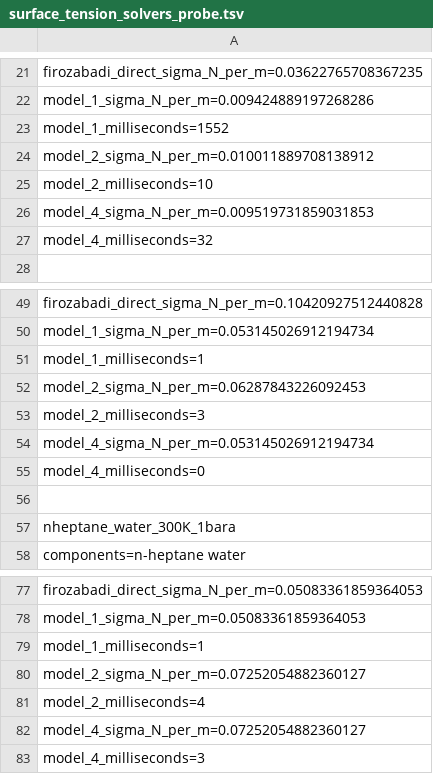
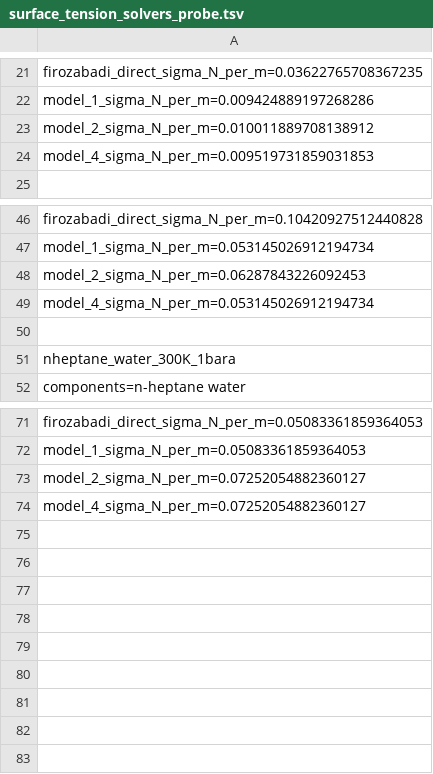
Before and after one commit to PatrickMockridge/azoth, a TSV file: validation/neqsim/captures/surface_tension_solvers_probe.tsv, drawn as a sheet; only a part is shown, gaps mark what is left out.

```diff
--- a/validation/neqsim/captures/surface_tension_solvers_probe.tsv
+++ b/validation/neqsim/captures/surface_tension_solvers_probe.tsv
@@ -22,7 +22,4 @@ firozabadi_direct_sigma_N_per_m=0.03622765708367235
 model_1_sigma_N_per_m=0.009424889197268286
-model_1_milliseconds=1552
 model_2_sigma_N_per_m=0.010011889708138912
-model_2_milliseconds=10
 model_4_sigma_N_per_m=0.009519731859031853
-model_4_milliseconds=32
 
@@ -50,7 +47,4 @@ firozabadi_direct_sigma_N_per_m=0.10420927512440828
 model_1_sigma_N_per_m=0.053145026912194734
-model_1_milliseconds=1
 model_2_sigma_N_per_m=0.06287843226092453
-model_2_milliseconds=3
 model_4_sigma_N_per_m=0.053145026912194734
-model_4_milliseconds=0
 
@@ -78,6 +72,3 @@ firozabadi_direct_sigma_N_per_m=0.05083361859364053
 model_1_sigma_N_per_m=0.05083361859364053
-model_1_milliseconds=1
 model_2_sigma_N_per_m=0.07252054882360127
-model_2_milliseconds=4
 model_4_sigma_N_per_m=0.07252054882360127
-model_4_milliseconds=3
```
Also changed, not shown: 1 other file.
